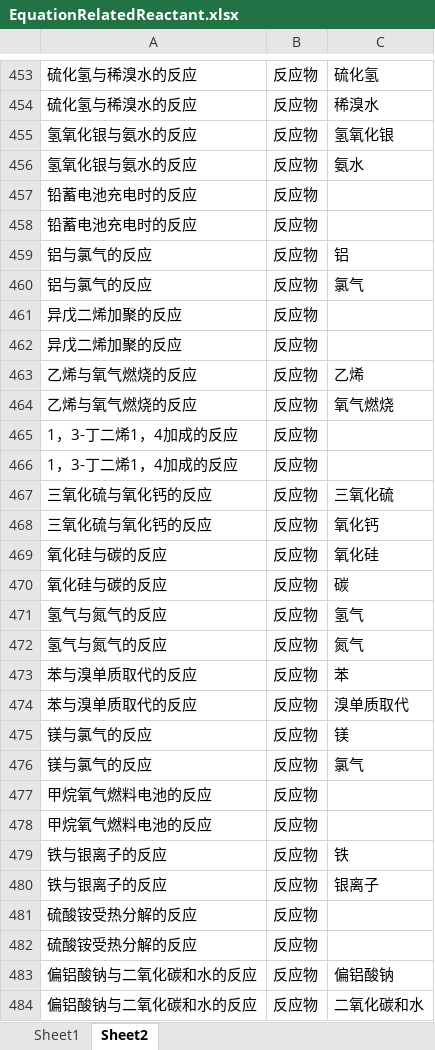
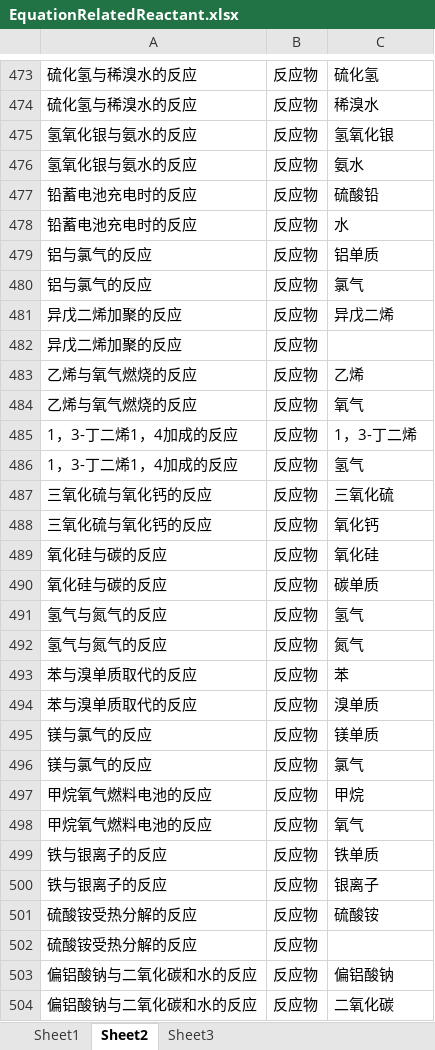
Before and after one commit to cstmdzx/ChemicalFormulaRelatedTriple, an Excel workbook: EquationRelatedReactant.xlsx, sheet Sheet2, drawn as a sheet; only a part is shown, gaps mark what is left out; values as stored, in another font and other column widths than the file's, no borders; addresses are those after the commit; the diff covers the shown part only; the diff names each change by its address in the sheet, - before the commit and + after, or states it on an @@ line.

```diff
--- a/EquationRelatedReactant.xlsx (sheet Sheet2)
+++ b/EquationRelatedReactant.xlsx (sheet Sheet2)
+sheet tab: Sheet3
-C477: (empty)
+C477: 硫酸铅
-C478: (empty)
+C478: 水
-C479: 铝
+C479: 铝单质
-C481: (empty)
+C481: 异戊二烯
-C484: 氧气燃烧
+C484: 氧气
-C485: (empty)
+C485: 1，3-丁二烯
-C486: (empty)
+C486: 氢气
-C490: 碳
+C490: 碳单质
-C494: 溴单质取代
+C494: 溴单质
-C495: 镁
+C495: 镁单质
-C497: (empty)
+C497: 甲烷
-C498: (empty)
+C498: 氧气
-C499: 铁
+C499: 铁单质
-C501: (empty)
+C501: 硫酸铵
-C504: 二氧化碳和水
+C504: 二氧化碳
```
Also changed, not shown: 43 added rows, 16 removed rows and 166 edited cells elsewhere in this sheet, charts or pictures, 2 other files.
